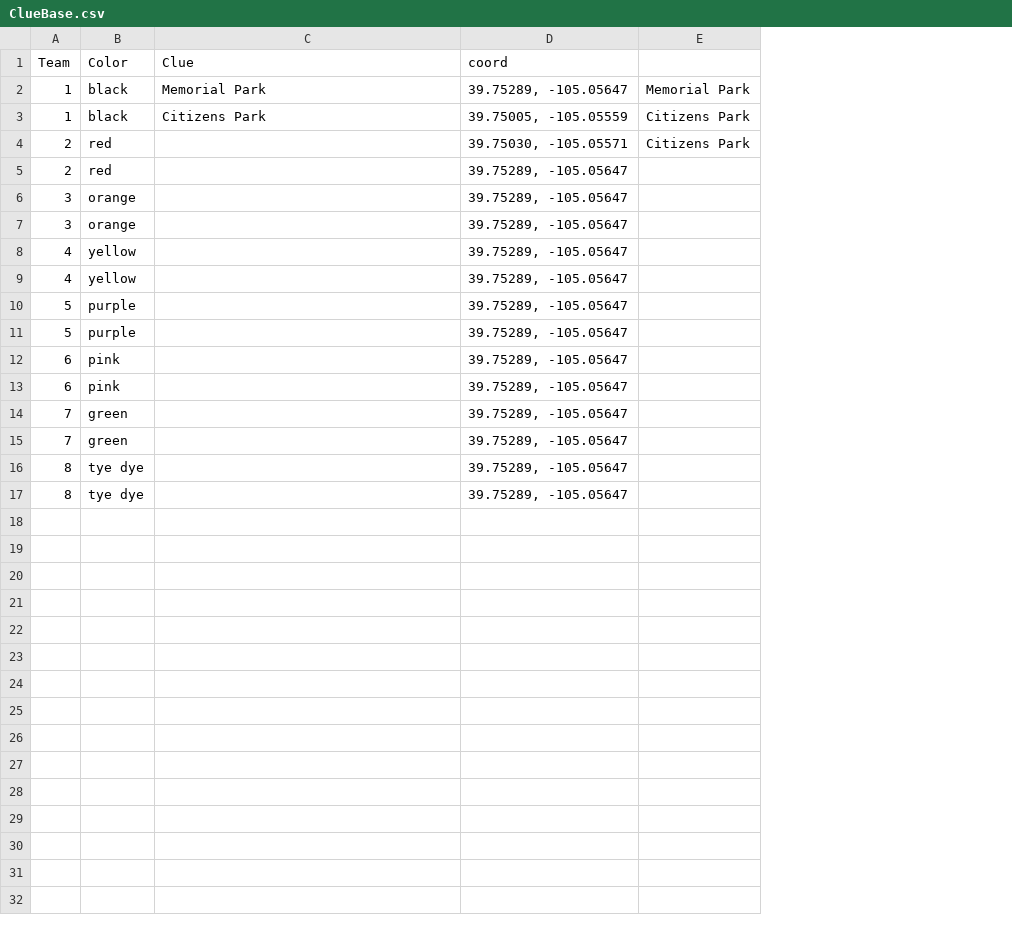
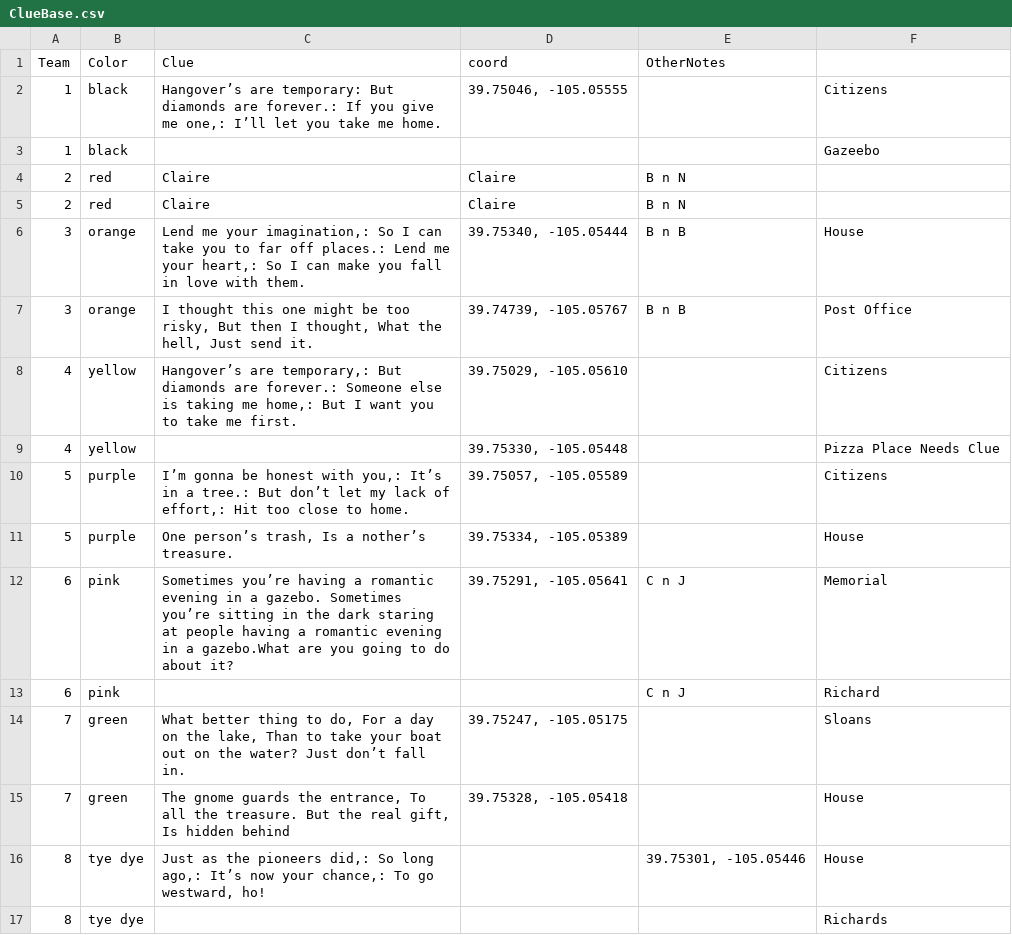
Before and after one commit to ucd-brenn/sturdy-succotash, a CSV file: ScavMap/ClueBase.csv, drawn as a sheet; removed rows and columns are numbered as before the commit, all else as after; the diff names each change by its address in the sheet, - before the commit and + after, or states it on an @@ line.

Commit message:
Clues

```diff
--- a/ScavMap/ClueBase.csv
+++ b/ScavMap/ClueBase.csv
-column E, rows 2-4: Memorial Park | Citizens Park | Citizens Park
+column E (OtherNotes), rows 4-16: B n N | B n N | B n B | B n B |  |  |  |  | C n J | C n J |  |  | 39.75301, -105.05446
+column F, rows 2-17: Citizens | Gazeebo |  |  | House | Post Office | Citizens | Pizza Place Needs Clue | Citizens | House | Memorial | Richard | Sloans | House | House | Richards
-C2 (Clue): Memorial Park
+C2 (Clue): Hangover’s are temporary: But diamonds are forever.: If you give me one,: I’ll let you take me home.
-D2 (coord): 39.75289, -105.05647
+D2 (coord): 39.75046, -105.05555
-C3 (Clue): Citizens Park
+C3 (Clue): (empty)
-D3 (coord): 39.75005, -105.05559
+D3 (coord): (empty)
-C4:C5 (Clue): (empty)
+C4:C5 (Clue): Claire
-D4 (coord): 39.75030, -105.05571
+D4 (coord): Claire
-D5 (coord): 39.75289, -105.05647
+D5 (coord): Claire
-C6 (Clue): (empty)
+C6 (Clue): Lend me your imagination,: So I can take you to far off places.: Lend me your heart,: So I can make you fall in love with them.
-D6 (coord): 39.75289, -105.05647
+D6 (coord): 39.75340, -105.05444
-C7 (Clue): (empty)
+C7 (Clue): I thought this one might be too risky, But then I thought, What the hell, Just send it.
-D7 (coord): 39.75289, -105.05647
+D7 (coord): 39.74739, -105.05767
-C8 (Clue): (empty)
+C8 (Clue): Hangover’s are temporary,: But diamonds are forever.: Someone else is taking me home,: But I want you to take me first.
-D8 (coord): 39.75289, -105.05647
+D8 (coord): 39.75029, -105.05610
-D9 (coord): 39.75289, -105.05647
+D9 (coord): 39.75330, -105.05448
-C10 (Clue): (empty)
+C10 (Clue): I’m gonna be honest with you,: It’s in a tree.: But don’t let my lack of effort,: Hit too close to home.
-D10 (coord): 39.75289, -105.05647
+D10 (coord): 39.75057, -105.05589
-C11 (Clue): (empty)
+C11 (Clue): One person’s trash, Is a nother’s treasure.
-D11 (coord): 39.75289, -105.05647
+D11 (coord): 39.75334, -105.05389
-C12 (Clue): (empty)
+C12 (Clue): Sometimes you’re having a romantic evening in a gazebo. Sometimes you’re sitting in the dark staring at people having a romantic evening in a gazebo.What are you going to do about it?
-D12 (coord): 39.75289, -105.05647
+D12 (coord): 39.75291, -105.05641
-D13 (coord): 39.75289, -105.05647
+D13 (coord): (empty)
-C14 (Clue): (empty)
+C14 (Clue): What better thing to do, For a day on the lake, Than to take your boat out on the water? Just don’t fall in.
-D14 (coord): 39.75289, -105.05647
+D14 (coord): 39.75247, -105.05175
-C15 (Clue): (empty)
+C15 (Clue): The gnome guards the entrance, To all the treasure. But the real gift, Is hidden behind
-D15 (coord): 39.75289, -105.05647
+D15 (coord): 39.75328, -105.05418
-C16 (Clue): (empty)
+C16 (Clue): Just as the pioneers did,: So long ago,: It’s now your chance,: To go westward, ho!
-D16:D17 (coord): 39.75289, -105.05647
+D16:D17 (coord): (empty)
```
Also changed, not shown: 1 other file.
